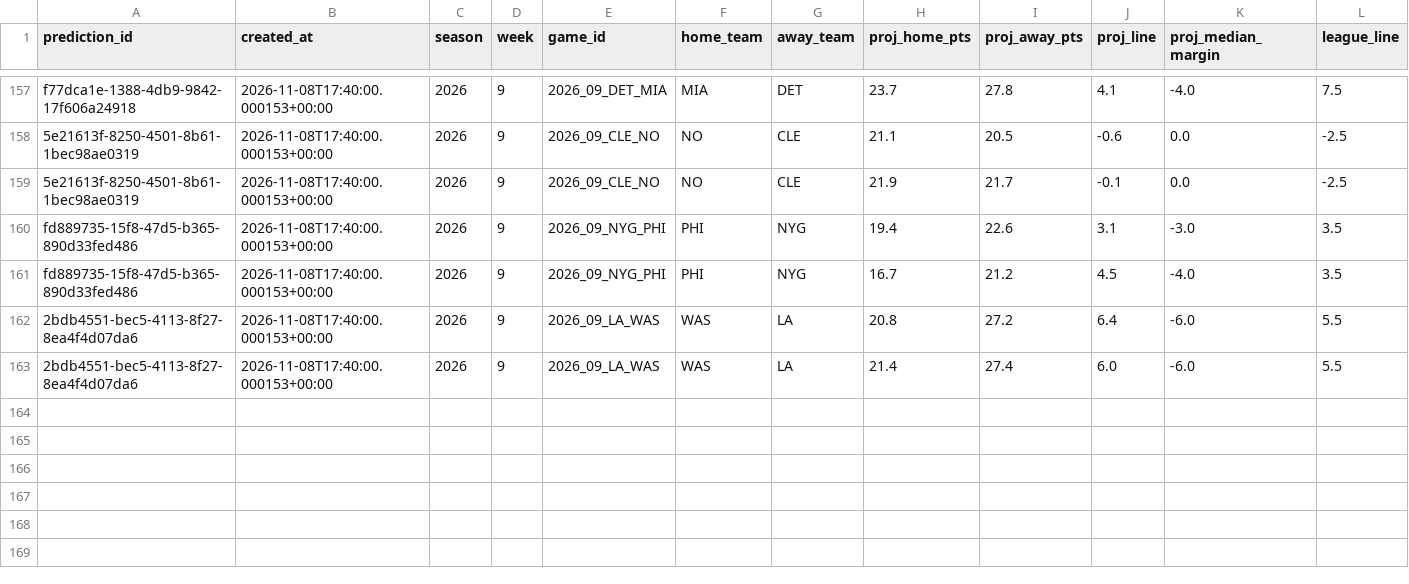
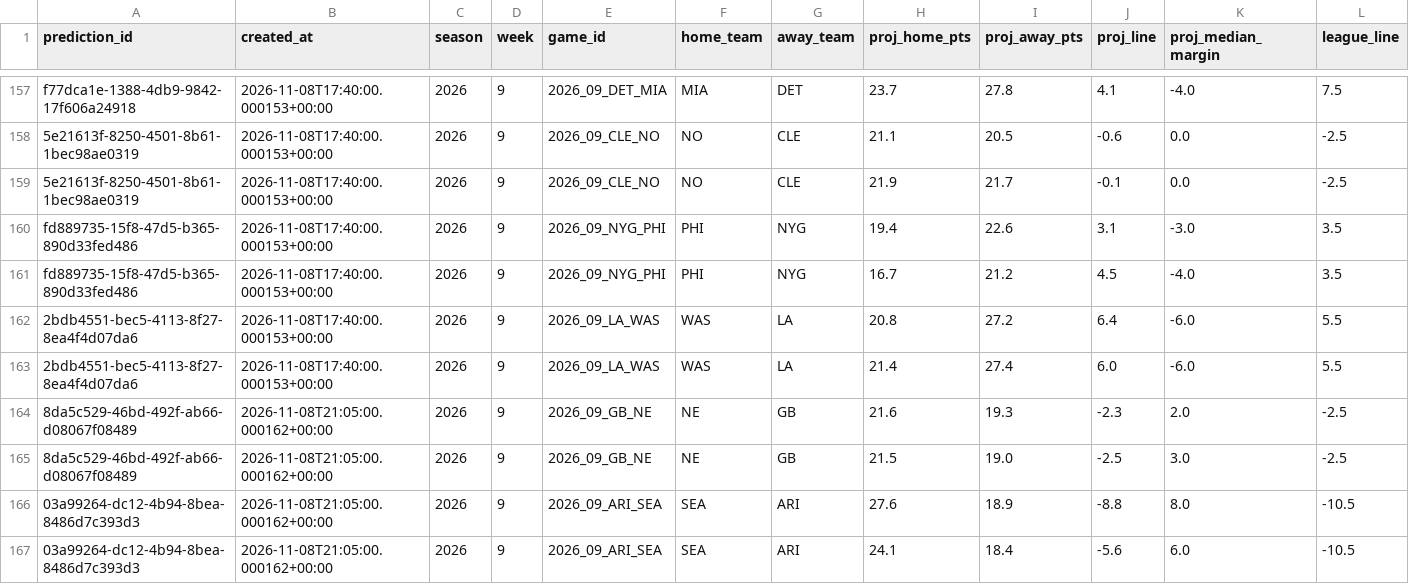
Before and after one commit to wbblanck/NFL_ATS, a CSV file: data/predictions/projections.csv, drawn as a sheet; only a part is shown, gaps mark what is left out; rows hold the shown columns only; the diff names each change by its address in the sheet, - before the commit and + after, or states it on an @@ line.

Commit message:
picks: lock run 2026-11-08T21:05Z

```diff
--- a/data/predictions/projections.csv
+++ b/data/predictions/projections.csv
+row 164: 8da5c529-46bd-492f-ab66-d08067f08489 | 2026-11-08T21:05:00.000162+00:00 | 2026 | 9 | 2026_09_GB_NE | NE | GB | 21.6 | 19.3 | -2.3 | 2.0 | -2.5
+row 165: 8da5c529-46bd-492f-ab66-d08067f08489 | 2026-11-08T21:05:00.000162+00:00 | 2026 | 9 | 2026_09_GB_NE | NE | GB | 21.5 | 19.0 | -2.5 | 3.0 | -2.5
+row 166: 03a99264-dc12-4b94-8bea-8486d7c393d3 | 2026-11-08T21:05:00.000162+00:00 | 2026 | 9 | 2026_09_ARI_SEA | SEA | ARI | 27.6 | 18.9 | -8.8 | 8.0 | -10.5
+row 167: 03a99264-dc12-4b94-8bea-8486d7c393d3 | 2026-11-08T21:05:00.000162+00:00 | 2026 | 9 | 2026_09_ARI_SEA | SEA | ARI | 24.1 | 18.4 | -5.6 | 6.0 | -10.5
```
Also changed, not shown: data/lines/api_usage.csv, data/predictions/predictions.csv, 3 other files.
